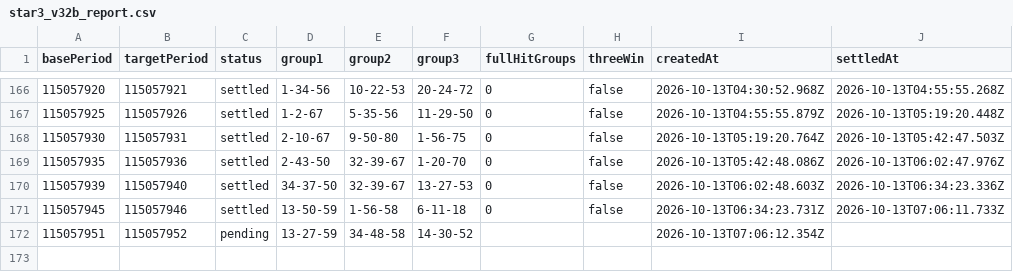
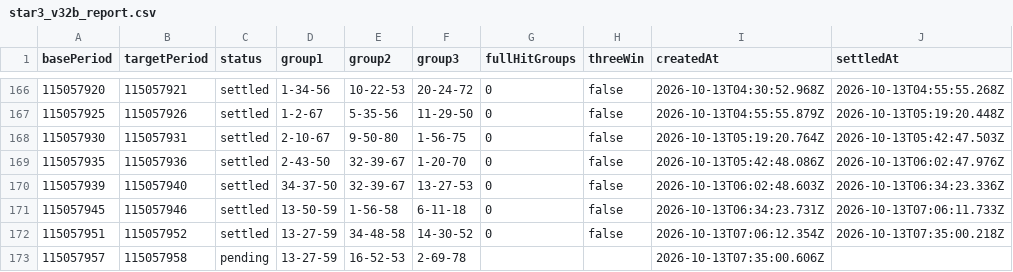
Before and after one commit to poiulkjmny0005-art/bingo-a-plus-signal, a CSV file: star3_v32b_report.csv, drawn as a sheet; only a part is shown, gaps mark what is left out.

```diff
--- a/star3_v32b_report.csv
+++ b/star3_v32b_report.csv
@@ -171,2 +171,3 @@ basePeriod,targetPeriod,status,group1,group2,group3,fullHitGroups,threeWin,creat
 115057945,115057946,settled,13-50-59,1-56-58,6-11-18,0,false,2026-10-13T06:34:23.731Z,2026-10-13T07:06:11.733Z
-115057951,115057952,pending,13-27-59,34-48-58,14-30-52,,,2026-10-13T07:06:12.354Z,
+115057951,115057952,settled,13-27-59,34-48-58,14-30-52,0,false,2026-10-13T07:06:12.354Z,2026-10-13T07:35:00.218Z
+115057957,115057958,pending,13-27-59,16-52-53,2-69-78,,,2026-10-13T07:35:00.606Z,
```
Also changed, not shown: star3_v32_report.csv, 3 other files.
